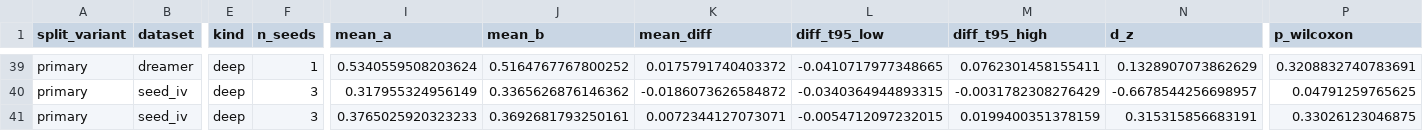
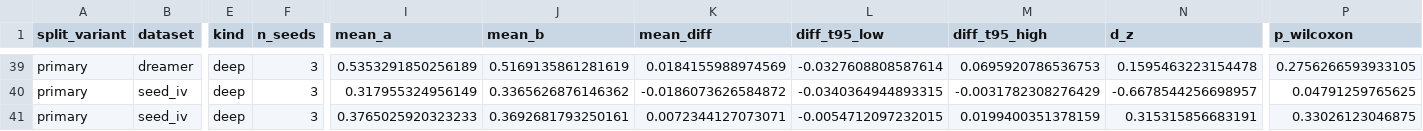
Before and after one commit to hellogalaxyitsme/Subject-Stimulus-Signal-Controls-EEG-Emotion-Recognition, a CSV file: results/summary/stimulus_holdout.csv, drawn as a sheet; only a part is shown, gaps mark what is left out; the diff covers the shown part only; the diff names each change by its address in the sheet, - before the commit and + after, or states it on an @@ line.

```diff
--- a/results/summary/stimulus_holdout.csv
+++ b/results/summary/stimulus_holdout.csv
-F39 (n_seeds): 1
+F39 (n_seeds): 3
-I39 (mean_a): 0.5340559508203624
+I39 (mean_a): 0.5353291850256189
-J39 (mean_b): 0.5164767767800252
+J39 (mean_b): 0.5169135861281619
-K39 (mean_diff): 0.0175791740403372
+K39 (mean_diff): 0.0184155988974569
-L39 (diff_t95_low): -0.0410717977348665
+L39 (diff_t95_low): -0.0327608808587614
-M39 (diff_t95_high): 0.0762301458155411
+M39 (diff_t95_high): 0.0695920786536753
-N39 (d_z): 0.1328907073862629
+N39 (d_z): 0.1595463223154478
-P39 (p_wilcoxon): 0.3208832740783691
+P39 (p_wilcoxon): 0.2756266593933105
```
Also changed, not shown: 29 edited cells elsewhere in this file, 3 other files.
